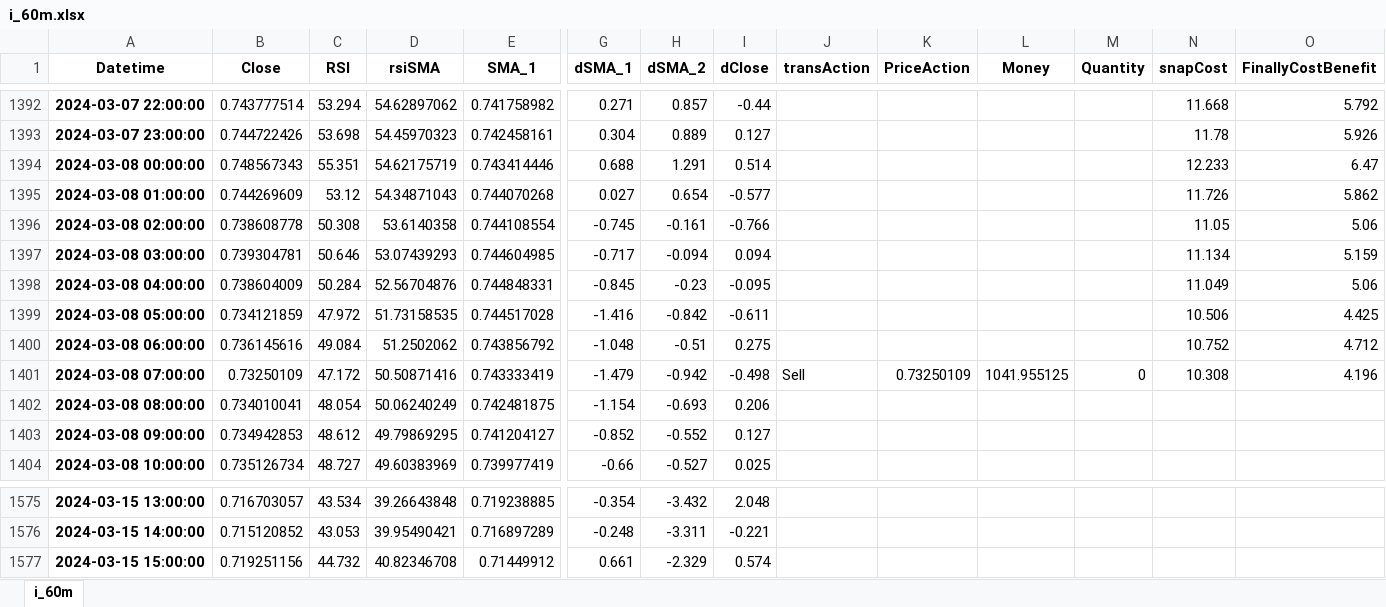
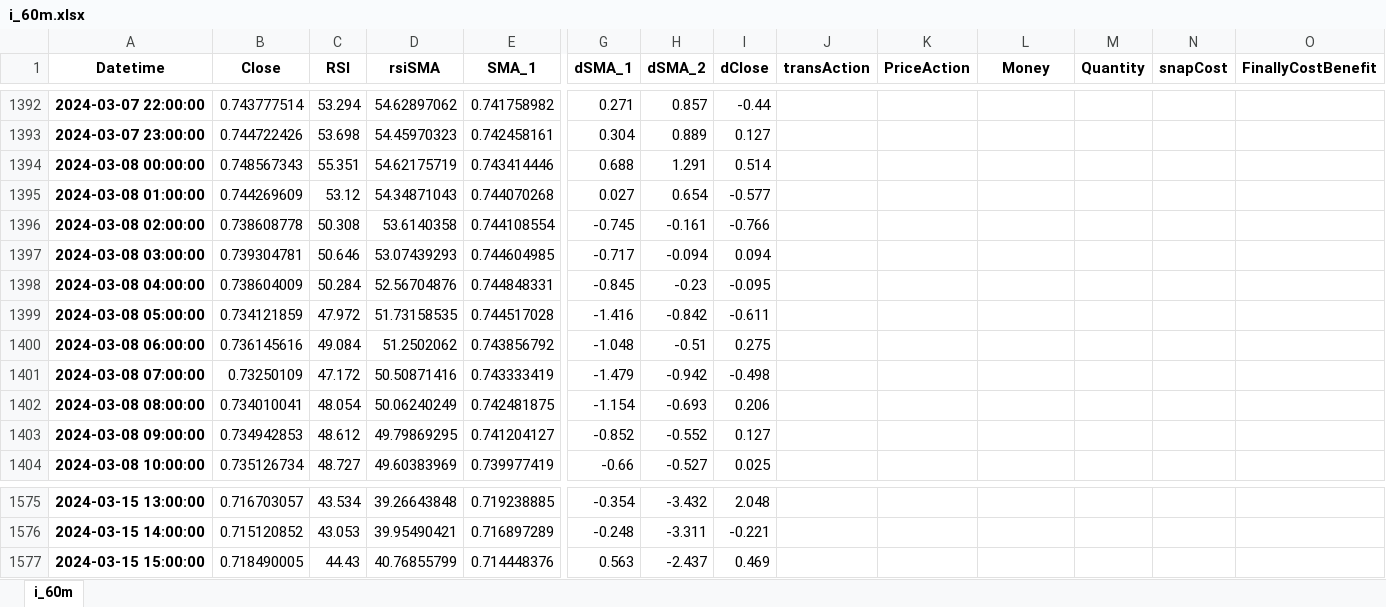
Before and after one commit to VaZarei/Crypto_Processing_Backtest, an Excel workbook: i_60m.xlsx, sheet i_60m, drawn as a sheet; only a part is shown, gaps mark what is left out; values as stored, in another font and other column widths than the file's, no borders; the diff covers the shown part only; the diff names each change by its address in the sheet, - before the commit and + after, or states it on an @@ line.

```diff
--- a/i_60m.xlsx (sheet i_60m)
+++ b/i_60m.xlsx (sheet i_60m)
-N1392 (snapCost): 11.668
+N1392 (snapCost): (empty)
-O1392 (FinallyCostBenefit): 5.792
+O1392 (FinallyCostBenefit): (empty)
-N1393 (snapCost): 11.78
+N1393 (snapCost): (empty)
-O1393 (FinallyCostBenefit): 5.926
+O1393 (FinallyCostBenefit): (empty)
-N1394 (snapCost): 12.233
+N1394 (snapCost): (empty)
-O1394 (FinallyCostBenefit): 6.47
+O1394 (FinallyCostBenefit): (empty)
-N1395 (snapCost): 11.726
+N1395 (snapCost): (empty)
-O1395 (FinallyCostBenefit): 5.862
+O1395 (FinallyCostBenefit): (empty)
-N1396 (snapCost): 11.05
+N1396 (snapCost): (empty)
-O1396 (FinallyCostBenefit): 5.06
+O1396 (FinallyCostBenefit): (empty)
-N1397 (snapCost): 11.134
+N1397 (snapCost): (empty)
-O1397 (FinallyCostBenefit): 5.159
+O1397 (FinallyCostBenefit): (empty)
-N1398 (snapCost): 11.049
+N1398 (snapCost): (empty)
-O1398 (FinallyCostBenefit): 5.06
+O1398 (FinallyCostBenefit): (empty)
-N1399 (snapCost): 10.506
+N1399 (snapCost): (empty)
-O1399 (FinallyCostBenefit): 4.425
+O1399 (FinallyCostBenefit): (empty)
-N1400 (snapCost): 10.752
+N1400 (snapCost): (empty)
-O1400 (FinallyCostBenefit): 4.712
+O1400 (FinallyCostBenefit): (empty)
-J1401 (transAction): Sell
+J1401 (transAction): (empty)
-K1401 (PriceAction): 0.73250109
+K1401 (PriceAction): (empty)
-L1401 (Money): 1041.955125
+L1401 (Money): (empty)
-M1401 (Quantity): 0
+M1401 (Quantity): (empty)
-N1401 (snapCost): 10.308
+N1401 (snapCost): (empty)
-O1401 (FinallyCostBenefit): 4.196
+O1401 (FinallyCostBenefit): (empty)
-B1577 (Close): 0.719251156
+B1577 (Close): 0.718490005
-C1577 (RSI): 44.732
+C1577 (RSI): 44.43
-D1577 (rsiSMA): 40.82346708
+D1577 (rsiSMA): 40.76855799
-E1577 (SMA_1): 0.71449912
+E1577 (SMA_1): 0.714448376
-G1577 (dSMA_1): 0.661
+G1577 (dSMA_1): 0.563
-H1577 (dSMA_2): -2.329
+H1577 (dSMA_2): -2.437
-I1577 (dClose): 0.574
+I1577 (dClose): 0.469
```
Also changed, not shown: 64 edited cells elsewhere in this sheet, i_15m.xlsx, 5 other files.
